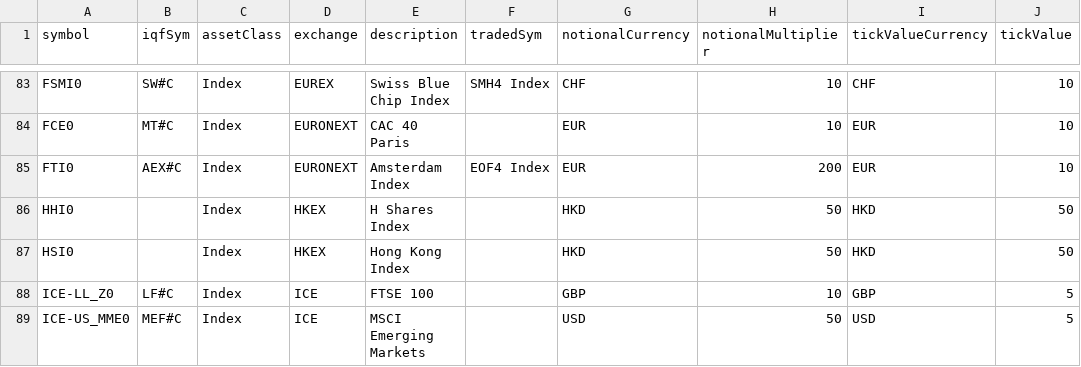
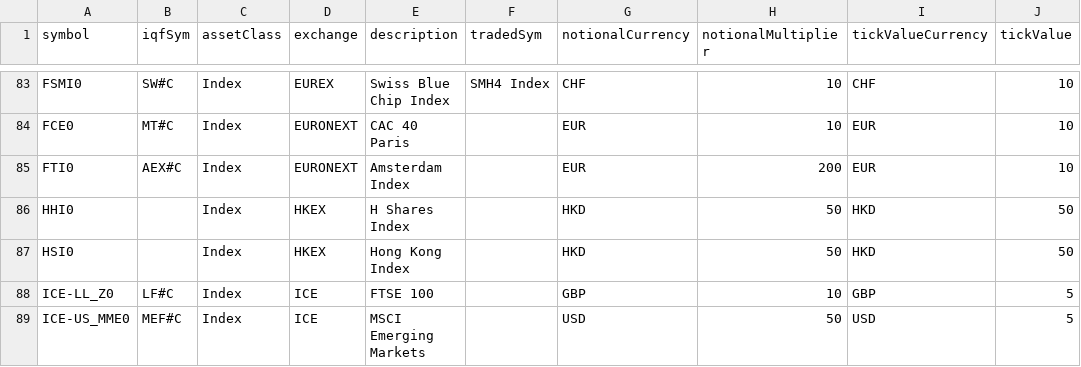
Before and after one commit to Matthew-Ramanah/csaProd, a CSV file: asaRefData.csv, drawn as a sheet; only a part is shown, gaps mark what is left out; the diff names each change by its address in the sheet, - before the commit and + after, or states it on an @@ line.

```diff
--- a/asaRefData.csv
+++ b/asaRefData.csv
-F85 (tradedSym): EOF4 Index
+F85 (tradedSym): (empty)
```
Also changed, not shown: 6 other files.
